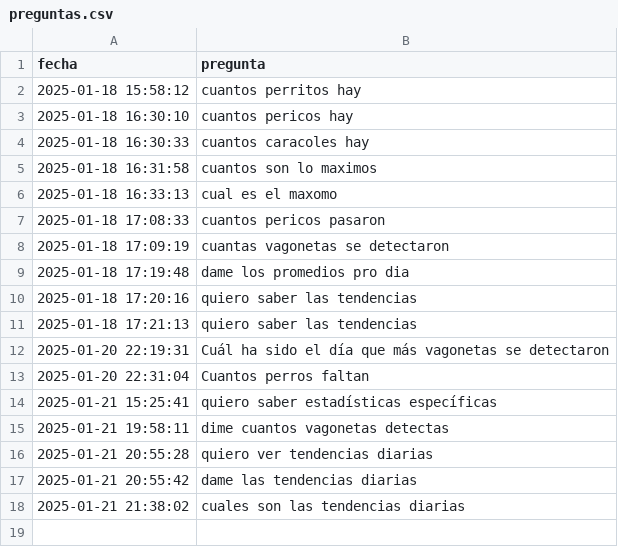
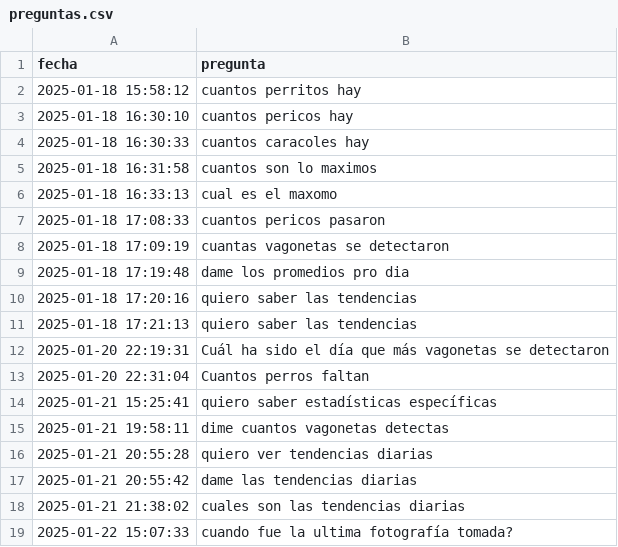
Before and after one commit to alejoherrera/chatbot_obra, a CSV file: data/preguntas.csv, drawn as a sheet; the diff names each change by its address in the sheet, - before the commit and + after, or states it on an @@ line.

Commit message:
Actualización: Nueva pregunta agregada el 2025-01-22 15:07:33

```diff
--- a/data/preguntas.csv
+++ b/data/preguntas.csv
+row 19: 2025-01-22 15:07:33 | cuando fue la ultima fotografía tomada?
```
